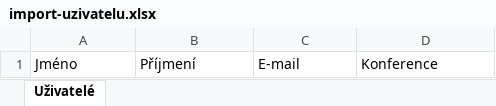
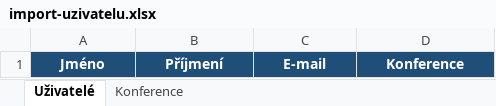
Before and after one commit to konferencernb/rnb-konference, an Excel workbook: static/sablony/import-uzivatelu.xlsx, sheet Uživatelé, drawn as a sheet; values as stored, in another font and other column widths than the file's, no borders; conditional formats not drawn; the diff names each change by its address in the sheet, - before the commit and + after, or states it on an @@ line.

```diff
--- a/static/sablony/import-uzivatelu.xlsx (sheet Uživatelé)
+++ b/static/sablony/import-uzivatelu.xlsx (sheet Uživatelé)
+sheet tab: Konference
@@ A1:D1 fill: none → #1F4E78, bold: off → on, text colour: black → #FFFFFF, alignment: left → center @@
```
Also changed, not shown: 5 other files.
